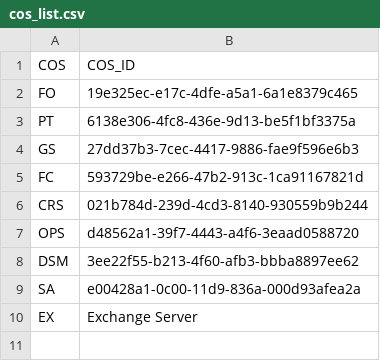
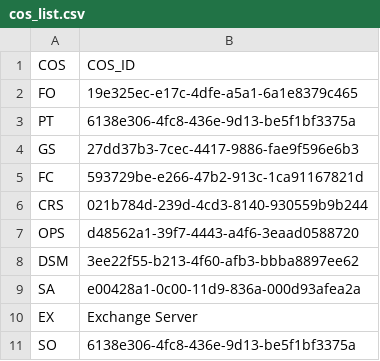
Before and after one commit to dhirmansyah/ams_smart, a CSV file: var/cos_list.csv, drawn as a sheet.

```diff
--- a/var/cos_list.csv
+++ b/var/cos_list.csv
@@ -10 +10,2 @@ SA;e00428a1-0c00-11d9-836a-000d93afea2a
 EX;Exchange Server
+SO;6138e306-4fc8-436e-9d13-be5f1bf3375a
```
Also changed, not shown: 2 other files.
